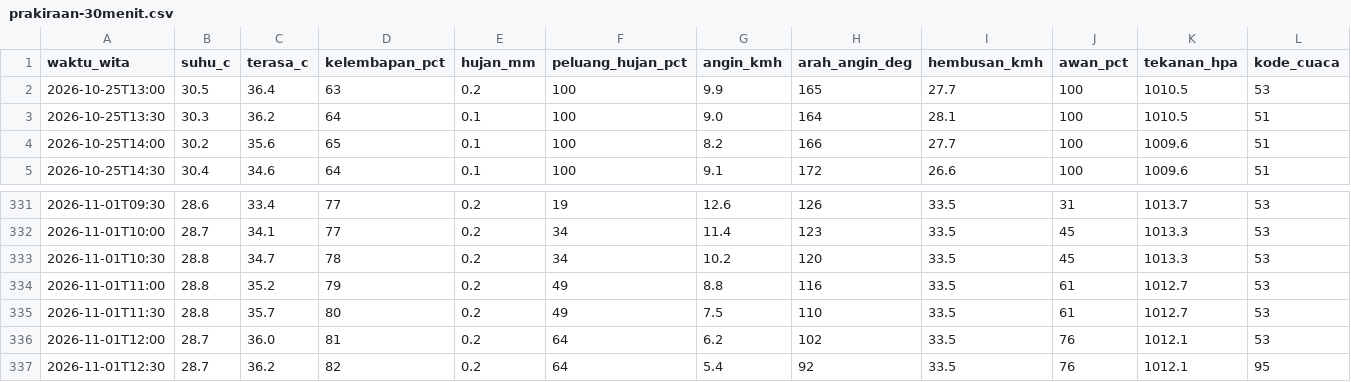
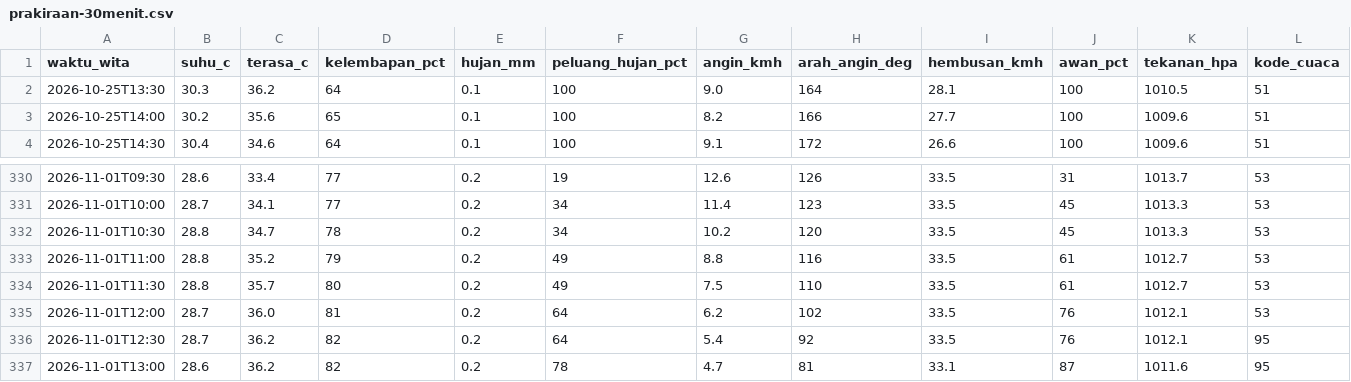
Before and after one commit to ariblackheart-cyber/cuaca-mataram, a CSV file: data/prakiraan-30menit.csv, drawn as a sheet; only a part is shown, gaps mark what is left out; removed rows and columns are numbered as before the commit, all else as after; rows hold the shown columns only; the diff names each change by its address in the sheet, - before the commit and + after, or states it on an @@ line.

```diff
--- a/data/prakiraan-30menit.csv
+++ b/data/prakiraan-30menit.csv
-row 2: 2026-10-25T13:00 | 30.5 | 36.4 | 63 | 0.2 | 100 | 9.9 | 165 | 27.7 | 100 | 1010.5 | 53
+row 337: 2026-11-01T13:00 | 28.6 | 36.2 | 82 | 0.2 | 78 | 4.7 | 81 | 33.1 | 87 | 1011.6 | 95
```
Also changed, not shown: 2 other files.
